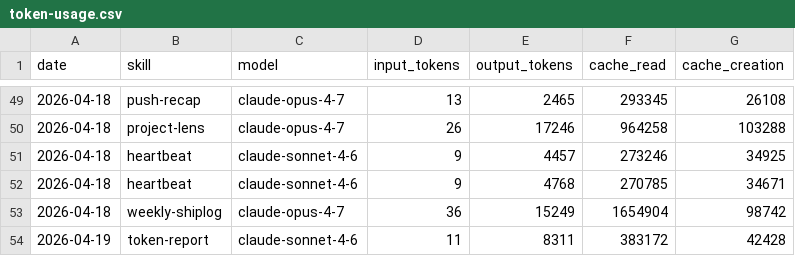
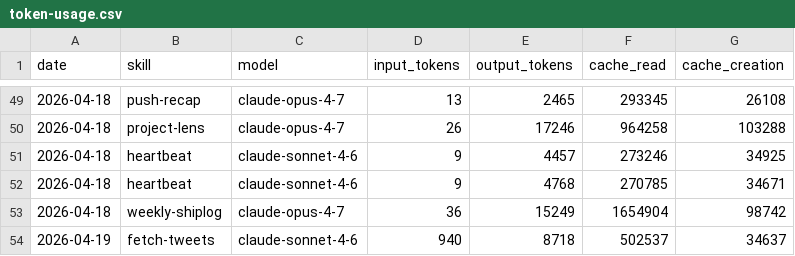
Before and after one commit to aaronjmars/miroshark-aeon, a CSV file: memory/token-usage.csv, drawn as a sheet; only a part is shown, gaps mark what is left out.

Commit message:
chore(fetch-tweets): auto-commit 2026-04-19

```diff
--- a/memory/token-usage.csv
+++ b/memory/token-usage.csv
@@ -53,2 +53,2 @@ date,skill,model,input_tokens,output_tokens,cache_read,cache_creation
 2026-04-18,weekly-shiplog,claude-opus-4-7,36,15249,1654904,98742
-2026-04-19,token-report,claude-sonnet-4-6,11,8311,383172,42428
+2026-04-19,fetch-tweets,claude-sonnet-4-6,940,8718,502537,34637
```
Also changed, not shown: 3 other files.
